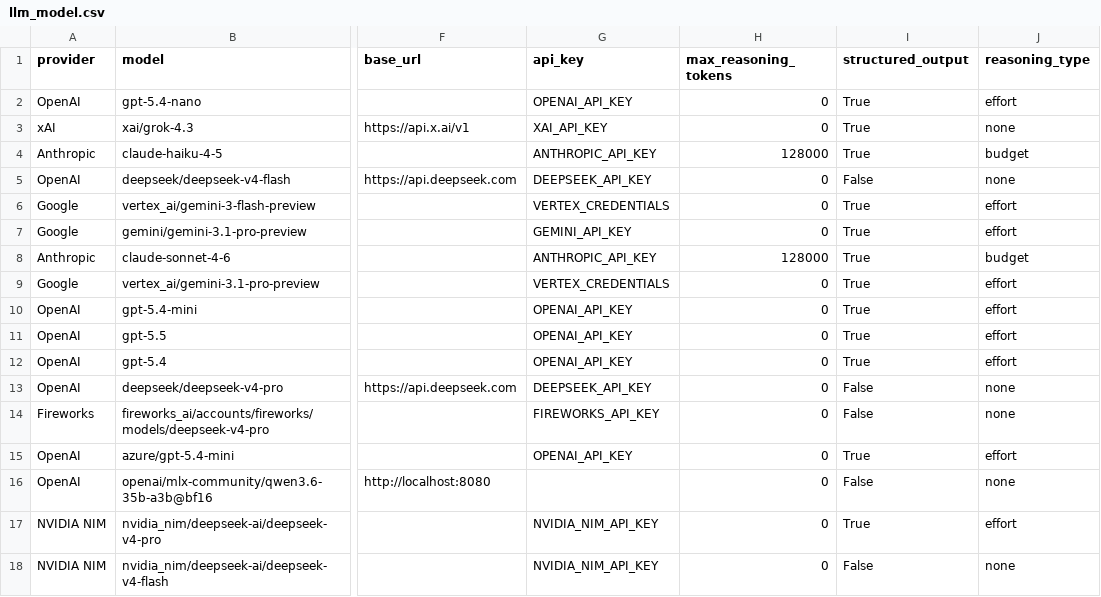
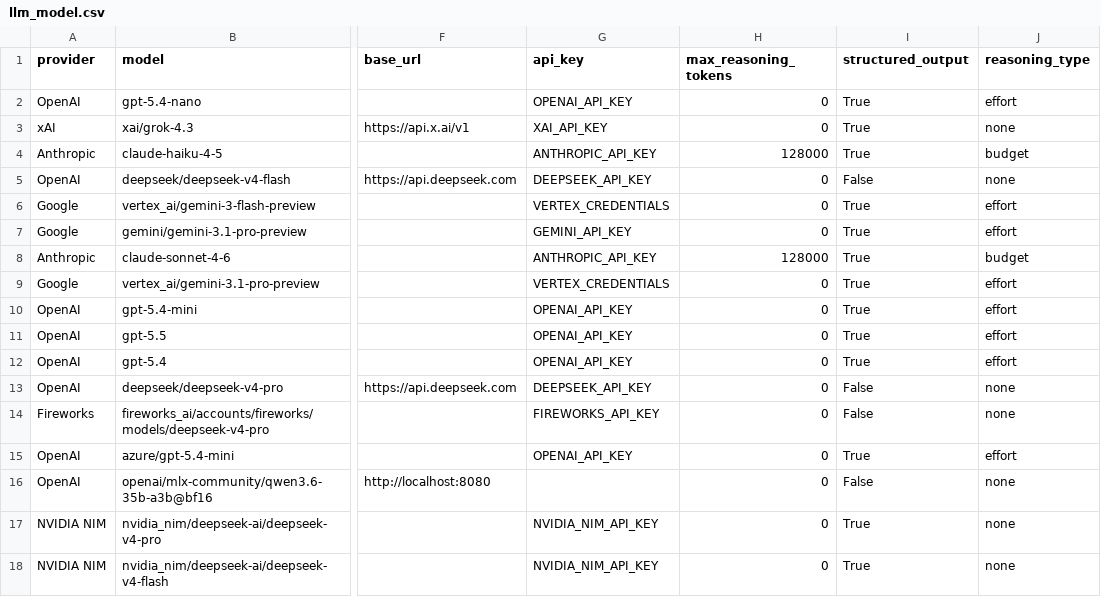
Before and after one commit to promptdriven/pdd, a CSV file: examples/template_example/data/llm_model.csv, drawn as a sheet; only a part is shown, gaps mark what is left out; the diff names each change by its address in the sheet, - before the commit and + after, or states it on an @@ line.

```diff
--- a/examples/template_example/data/llm_model.csv
+++ b/examples/template_example/data/llm_model.csv
-J17 (reasoning_type): effort
+J17 (reasoning_type): none
-I18 (structured_output): False
+I18 (structured_output): True
```
Also changed, not shown: pdd/data/llm_model.csv.
